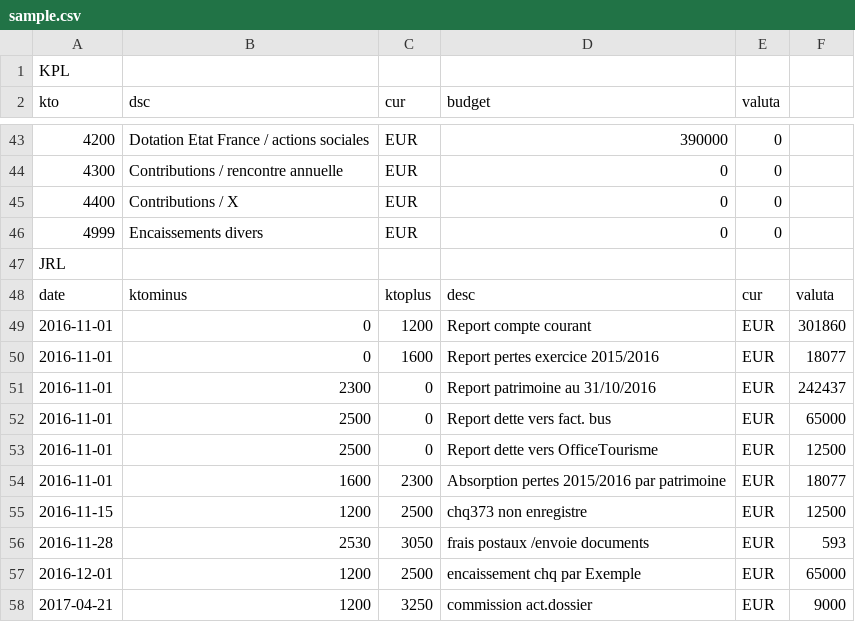
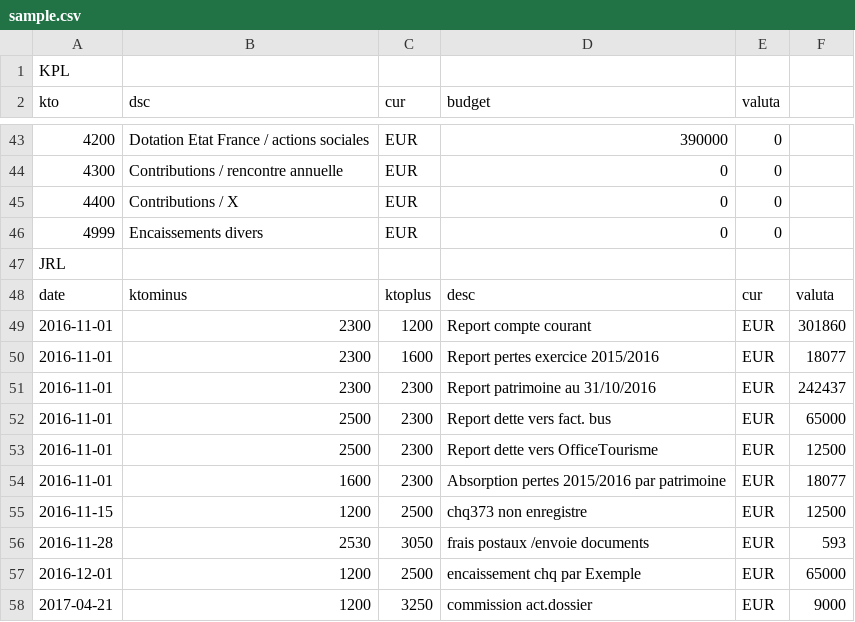
Before and after one commit to nohkumado/dart_fibu, a CSV file: assets/wbsamples/sample.csv, drawn as a sheet; only a part is shown, gaps mark what is left out.

```diff
--- a/assets/wbsamples/sample.csv
+++ b/assets/wbsamples/sample.csv
@@ -48,7 +48,7 @@ JRL
 date,ktominus,ktoplus,desc,cur,valuta
-2016-11-01,   0,1200,Report compte courant,EUR,301860
-2016-11-01,   0,1600,Report pertes exercice 2015/2016,EUR,18077
-2016-11-01,2300,   0,Report patrimoine au 31/10/2016,EUR,242437
-2016-11-01,2500,   0,Report dette vers          fact. bus,EUR,65000
-2016-11-01,2500,   0,Report dette vers OfficeTourisme,EUR,12500
+2016-11-01,   2300,1200,Report compte courant,EUR,301860
+2016-11-01,   2300,1600,Report pertes exercice 2015/2016,EUR,18077
+2016-11-01,2300,   2300,Report patrimoine au 31/10/2016,EUR,242437
+2016-11-01,2500,   2300,Report dette vers          fact. bus,EUR,65000
+2016-11-01,2500,   2300,Report dette vers OfficeTourisme,EUR,12500
 2016-11-01,1600,2300,Absorption pertes 2015/2016 par patrimoine,EUR,18077
```
Also changed, not shown: assets/wbsamples/plan_comptable_general.csv, 11 other files.
